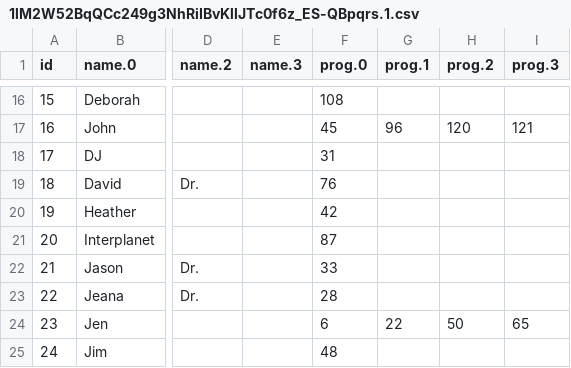
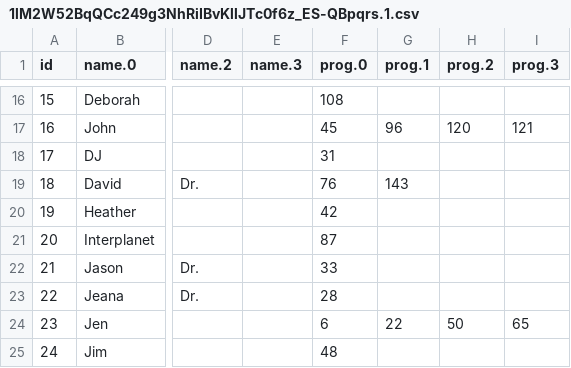
Before and after one commit to StarbaseIndy/StarbaseIndy, a CSV file: 2017/util/1lM2W52BqQCc249g3NhRiIBvKllJTc0f6z_ES-QBpqrs.1.csv, drawn as a sheet; only a part is shown, gaps mark what is left out; the diff names each change by its address in the sheet, - before the commit and + after, or states it on an @@ line.

```diff
--- a/2017/util/1lM2W52BqQCc249g3NhRiIBvKllJTc0f6z_ES-QBpqrs.1.csv
+++ b/2017/util/1lM2W52BqQCc249g3NhRiIBvKllJTc0f6z_ES-QBpqrs.1.csv
-G19 (prog.1): (empty)
+G19 (prog.1): 143
```
Also changed, not shown: 2017/util/1lM2W52BqQCc249g3NhRiIBvKllJTc0f6z_ES-QBpqrs.0.csv, 3 other files.
